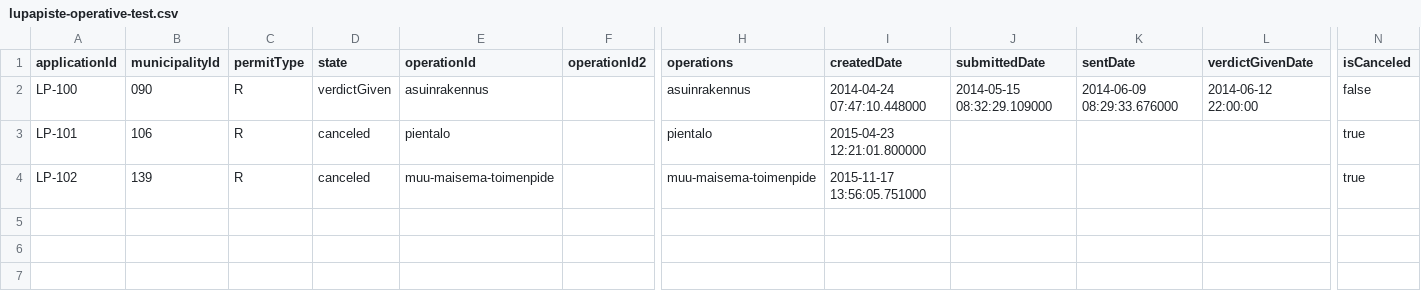
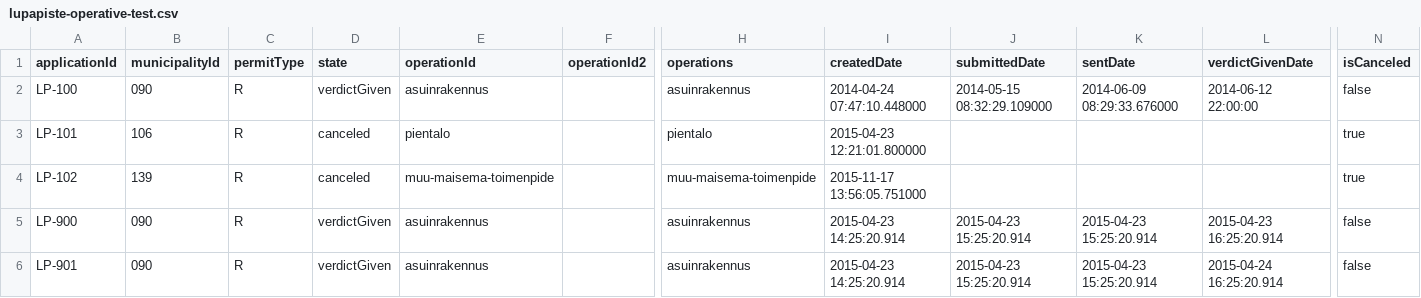
Before and after one commit to timole/sopernovus, a CSV file: data/lupapiste-operative-test.csv, drawn as a sheet; only a part is shown, gaps mark what is left out; rows hold the shown columns only; the diff names each change by its address in the sheet, - before the commit and + after, or states it on an @@ line.

```diff
--- a/data/lupapiste-operative-test.csv
+++ b/data/lupapiste-operative-test.csv
+row 5: LP-900 | 090 | R | verdictGiven | asuinrakennus |  | asuinrakennus | 2015-04-23 14:25:20.914 | 2015-04-23 15:25:20.914 | 2015-04-23 15:25:20.914 | 2015-04-23 16:25:20.914 | false
+row 6: LP-901 | 090 | R | verdictGiven | asuinrakennus |  | asuinrakennus | 2015-04-23 14:25:20.914 | 2015-04-23 15:25:20.914 | 2015-04-23 15:25:20.914 | 2015-04-24 16:25:20.914 | false
```
Also changed, not shown: data/lupapiste-usage-test.csv, 2 other files.
